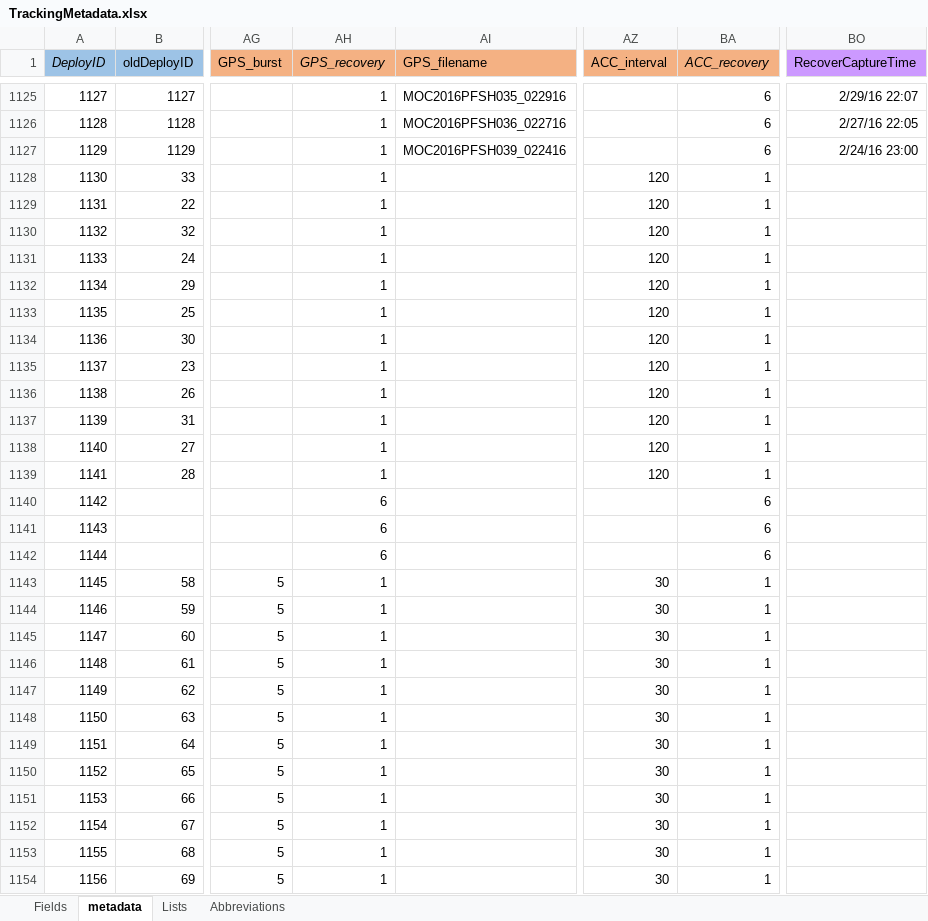
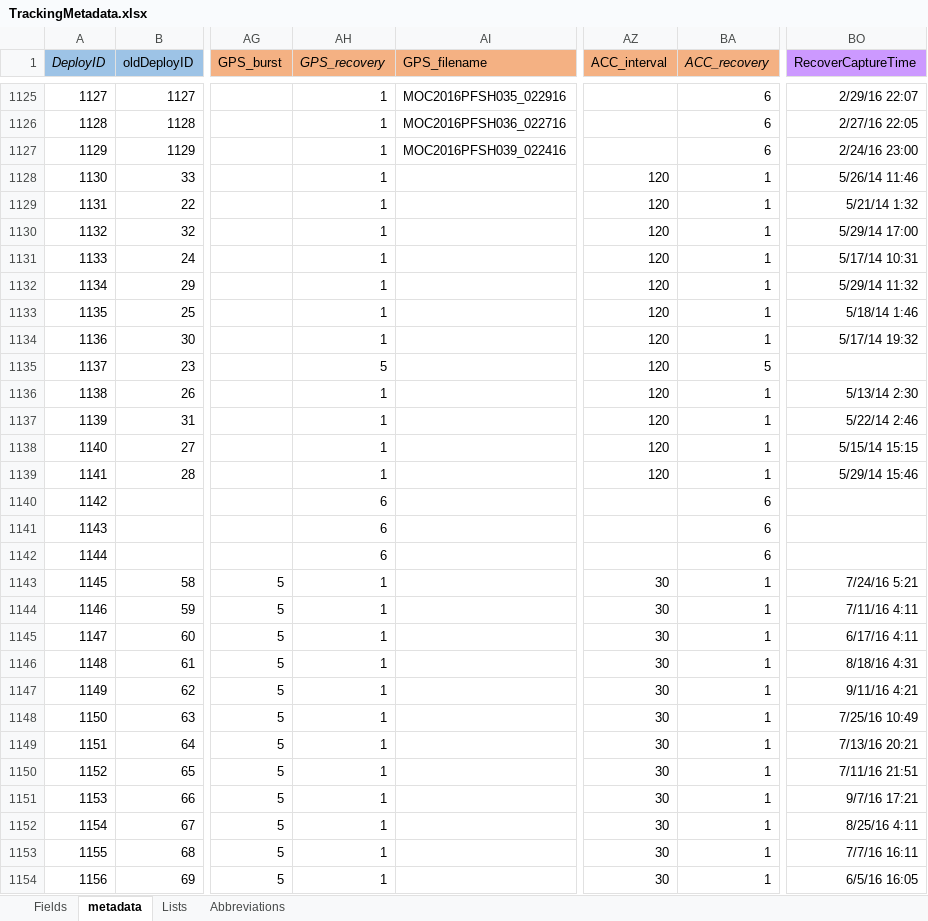
Before and after one commit to mczapanskiy-usgs/WERC-SC, an Excel workbook: metadata/TrackingMetadata.xlsx, sheet metadata, drawn as a sheet; only a part is shown, gaps mark what is left out; values as stored, in another font and other column widths than the file's, no borders; the diff covers the shown part only; the diff names each change by its address in the sheet, - before the commit and + after, or states it on an @@ line.

Commit message:
metadata update
added fieldIDs for 2016 NESH and HAPE. Added recovery dates for e-obs
birds. E-obs birds not recaptured but used last data point as recovery
date to assist with metadata summarization.

```diff
--- a/metadata/TrackingMetadata.xlsx (sheet metadata)
+++ b/metadata/TrackingMetadata.xlsx (sheet metadata)
-BO1128 (RecoverCaptureTime): (empty)
+BO1128 (RecoverCaptureTime): 5/26/14 11:46
-BO1129 (RecoverCaptureTime): (empty)
+BO1129 (RecoverCaptureTime): 5/21/14 1:32
-BO1130 (RecoverCaptureTime): (empty)
+BO1130 (RecoverCaptureTime): 5/29/14 17:00
-BO1131 (RecoverCaptureTime): (empty)
+BO1131 (RecoverCaptureTime): 5/17/14 10:31
-BO1132 (RecoverCaptureTime): (empty)
+BO1132 (RecoverCaptureTime): 5/29/14 11:32
-BO1133 (RecoverCaptureTime): (empty)
+BO1133 (RecoverCaptureTime): 5/18/14 1:46
-BO1134 (RecoverCaptureTime): (empty)
+BO1134 (RecoverCaptureTime): 5/17/14 19:32
-AH1135 (GPS_recovery): 1
+AH1135 (GPS_recovery): 5
-BA1135 (ACC_recovery): 1
+BA1135 (ACC_recovery): 5
-BO1136 (RecoverCaptureTime): (empty)
+BO1136 (RecoverCaptureTime): 5/13/14 2:30
-BO1137 (RecoverCaptureTime): (empty)
+BO1137 (RecoverCaptureTime): 5/22/14 2:46
-BO1138 (RecoverCaptureTime): (empty)
+BO1138 (RecoverCaptureTime): 5/15/14 15:15
-BO1139 (RecoverCaptureTime): (empty)
+BO1139 (RecoverCaptureTime): 5/29/14 15:46
-BO1143 (RecoverCaptureTime): (empty)
+BO1143 (RecoverCaptureTime): 7/24/16 5:21
-BO1144 (RecoverCaptureTime): (empty)
+BO1144 (RecoverCaptureTime): 7/11/16 4:11
-BO1145 (RecoverCaptureTime): (empty)
+BO1145 (RecoverCaptureTime): 6/17/16 4:11
-BO1146 (RecoverCaptureTime): (empty)
+BO1146 (RecoverCaptureTime): 8/18/16 4:31
-BO1147 (RecoverCaptureTime): (empty)
+BO1147 (RecoverCaptureTime): 9/11/16 4:21
-BO1148 (RecoverCaptureTime): (empty)
+BO1148 (RecoverCaptureTime): 7/25/16 10:49
-BO1149 (RecoverCaptureTime): (empty)
+BO1149 (RecoverCaptureTime): 7/13/16 20:21
-BO1150 (RecoverCaptureTime): (empty)
+BO1150 (RecoverCaptureTime): 7/11/16 21:51
-BO1151 (RecoverCaptureTime): (empty)
+BO1151 (RecoverCaptureTime): 9/7/16 17:21
-BO1152 (RecoverCaptureTime): (empty)
+BO1152 (RecoverCaptureTime): 8/25/16 4:11
-BO1153 (RecoverCaptureTime): (empty)
+BO1153 (RecoverCaptureTime): 7/7/16 16:11
-BO1154 (RecoverCaptureTime): (empty)
+BO1154 (RecoverCaptureTime): 6/5/16 16:05
```
Also changed, not shown: 41 edited cells elsewhere in this sheet.
